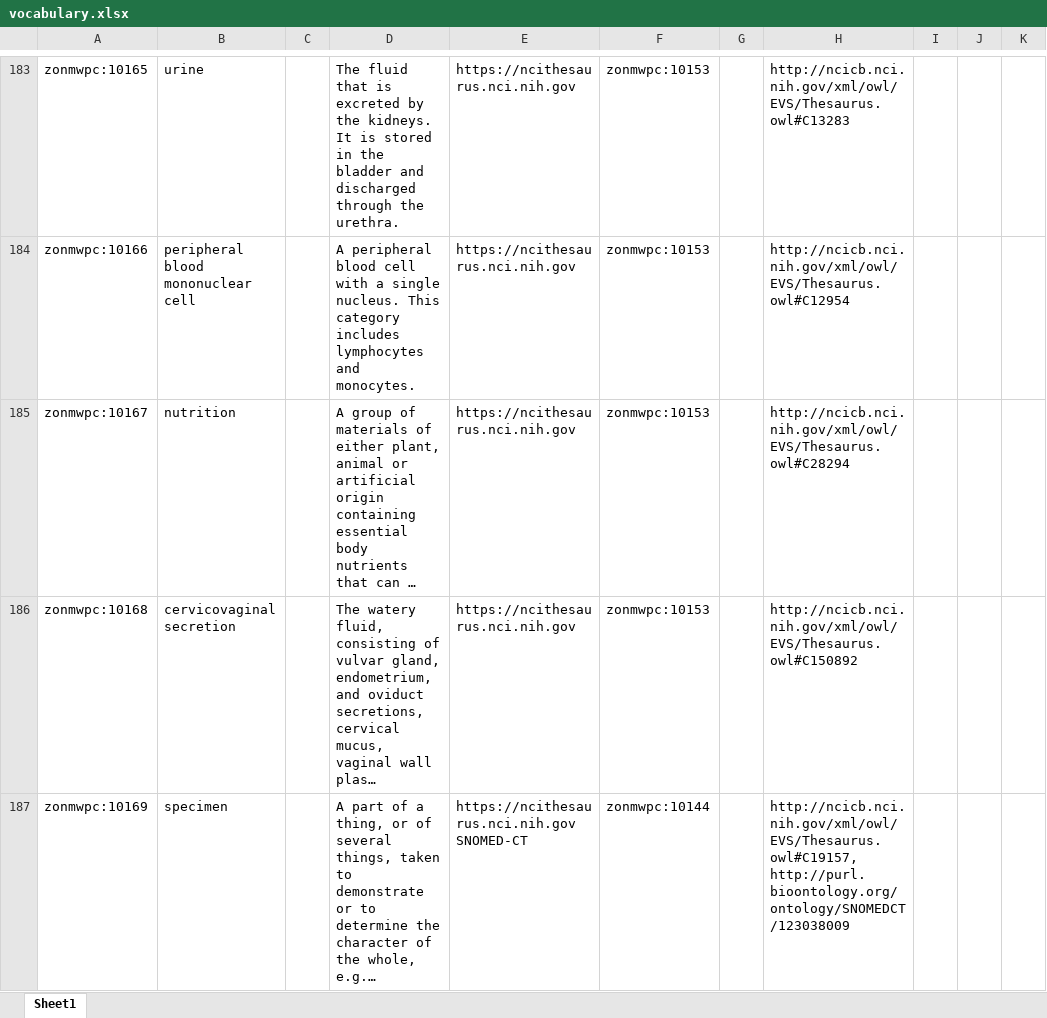
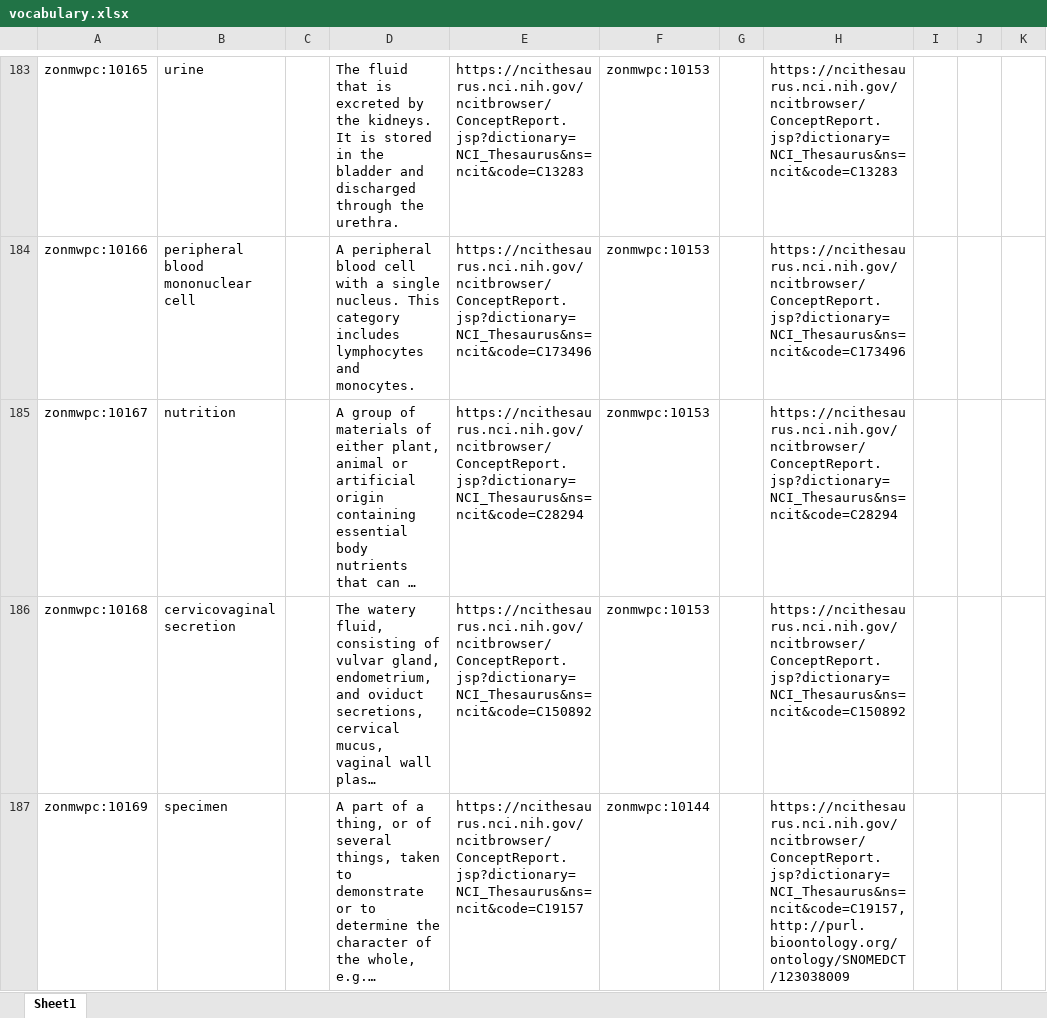
Before and after one commit to fair-data-collective/zonmw-project-content, an Excel workbook: vocabulary.xlsx, sheet Sheet1, drawn as a sheet; only a part is shown, gaps mark what is left out; long unchanged cells end in …; values as stored, in another font and other column widths than the file's, no borders; ↵ is a line break in a cell; the diff covers the shown part only; the diff names each change by its address in the sheet, - before the commit and + after, or states it on an @@ line.

```diff
--- a/vocabulary.xlsx (sheet Sheet1)
+++ b/vocabulary.xlsx (sheet Sheet1)
-E183: https://ncithesaurus.nci.nih.gov
+E183: https://ncithesaurus.nci.nih.gov/ncitbrowser/ConceptReport.jsp?dictionary=NCI_Thesaurus&ns=ncit&code=C13283
-H183: http://ncicb.nci.nih.gov/xml/owl/EVS/Thesaurus.owl#C13283
+H183: https://ncithesaurus.nci.nih.gov/ncitbrowser/ConceptReport.jsp?dictionary=NCI_Thesaurus&ns=ncit&code=C13283
-E184: https://ncithesaurus.nci.nih.gov
+E184: https://ncithesaurus.nci.nih.gov/ncitbrowser/ConceptReport.jsp?dictionary=NCI_Thesaurus&ns=ncit&code=C173496
-H184: http://ncicb.nci.nih.gov/xml/owl/EVS/Thesaurus.owl#C12954
+H184: https://ncithesaurus.nci.nih.gov/ncitbrowser/ConceptReport.jsp?dictionary=NCI_Thesaurus&ns=ncit&code=C173496
-E185: https://ncithesaurus.nci.nih.gov
+E185: https://ncithesaurus.nci.nih.gov/ncitbrowser/ConceptReport.jsp?dictionary=NCI_Thesaurus&ns=ncit&code=C28294
-H185: http://ncicb.nci.nih.gov/xml/owl/EVS/Thesaurus.owl#C28294
+H185: https://ncithesaurus.nci.nih.gov/ncitbrowser/ConceptReport.jsp?dictionary=NCI_Thesaurus&ns=ncit&code=C28294
-E186: https://ncithesaurus.nci.nih.gov
+E186: https://ncithesaurus.nci.nih.gov/ncitbrowser/ConceptReport.jsp?dictionary=NCI_Thesaurus&ns=ncit&code=C150892
-H186: http://ncicb.nci.nih.gov/xml/owl/EVS/Thesaurus.owl#C150892
+H186: https://ncithesaurus.nci.nih.gov/ncitbrowser/ConceptReport.jsp?dictionary=NCI_Thesaurus&ns=ncit&code=C150892
-E187: https://ncithesaurus.nci.nih.gov ↵ SNOMED-CT
+E187: https://ncithesaurus.nci.nih.gov/ncitbrowser/ConceptReport.jsp?dictionary=NCI_Thesaurus&ns=ncit&code=C19157
-H187: http://ncicb.nci.nih.gov/xml/owl/EVS/Thesaurus.owl#C19157, ↵ http://purl.bioontology.org/ontology/SNOMEDCT/123038009
+H187: https://ncithesaurus.nci.nih.gov/ncitbrowser/ConceptReport.jsp?dictionary=NCI_Thesaurus&ns=ncit&code=C19157, ↵ http://purl.bioontology.org/ontology/SNOMEDCT/123038009
```
Also changed, not shown: 1 removed row and 86 edited cells elsewhere in this sheet, 4 other files.
